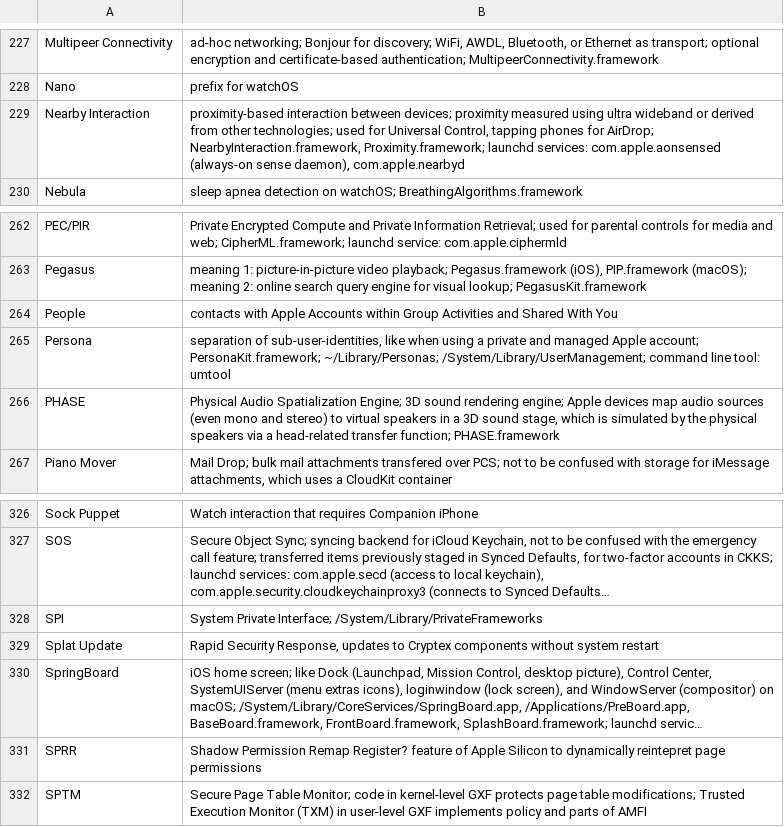
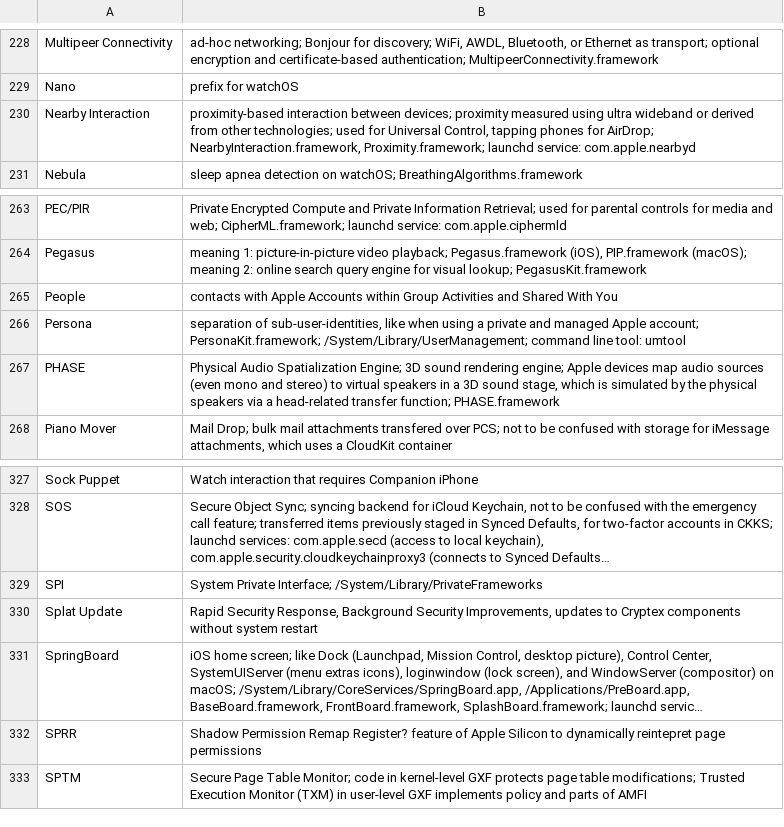
Before and after one commit to mroi/apple-internals, a TSV file: internals.tsv, drawn as a sheet; only a part is shown, gaps mark what is left out; long unchanged cells end in …; addresses are those after the commit; the diff covers the shown part only; the diff names each change by its address in the sheet, - before the commit and + after, or states it on an @@ line.

```diff
--- a/internals.tsv
+++ b/internals.tsv
-B230: …Proximity.framework; launchd services: com.apple.aonsensed (always-on sense daemon), com.apple.nearbyd
+B230: …Proximity.framework; launchd service: com.apple.nearbyd
-B266: …account; PersonaKit.framework; ~/Library/Personas; /System/Library/UserManagement; command…
+B266: …account; PersonaKit.framework; /System/Library/UserManagement; command…
-B330: …Security Response, updates to…
+B330: …Security Response, Background Security Improvements, updates to…
```
Also changed, not shown: 3 added rows and 2 edited cells elsewhere in this file.
